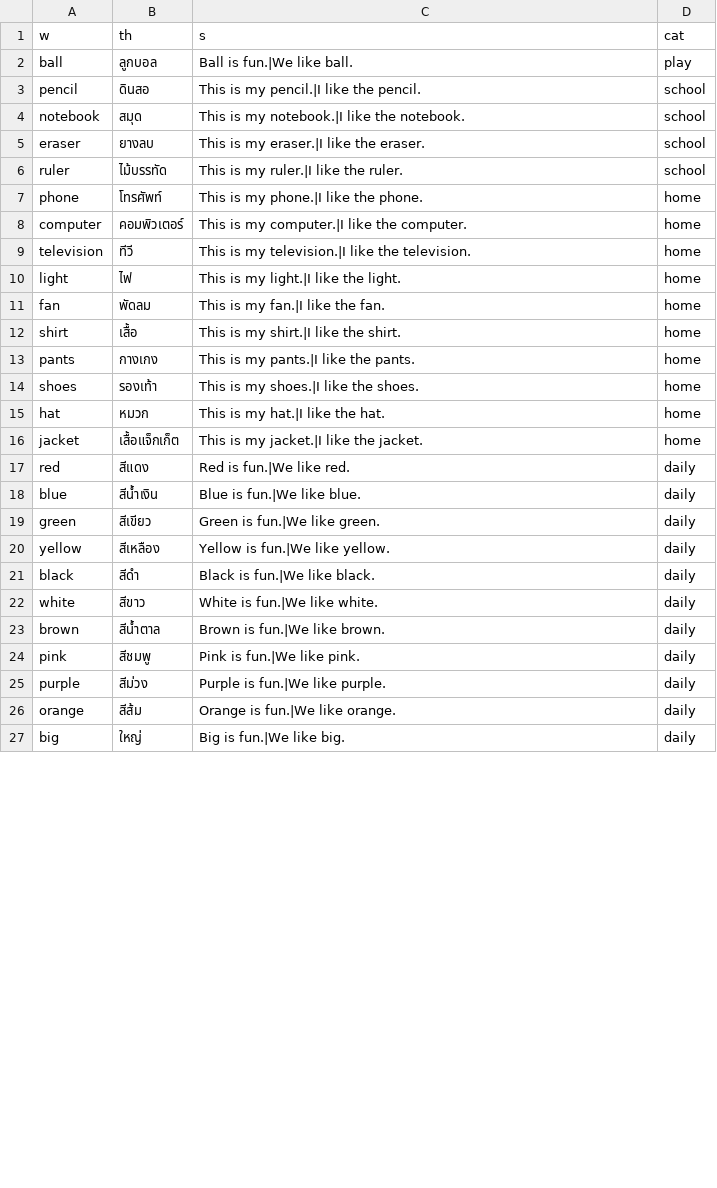
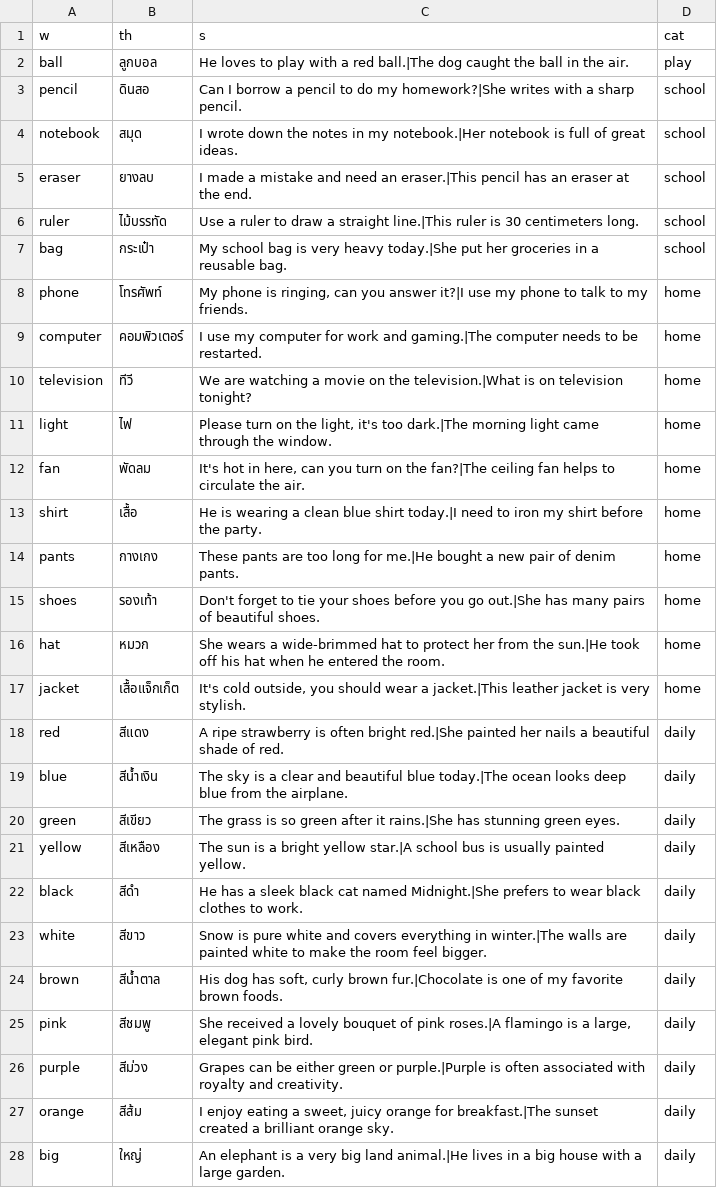
Before and after one commit to siwat25452544-lang/flashcards11, a CSV file: data/week1_set2.csv, drawn as a sheet; only a part is shown; the diff covers the shown part only.

Commit message:
Update week1_set2.csv

```diff
--- a/data/week1_set2.csv
+++ b/data/week1_set2.csv
@@ -1,27 +1,28 @@
 w,th,s,cat
-ball,ลูกบอล,Ball is fun.|We like ball.,play
-pencil,ดินสอ,This is my pencil.|I like the pencil.,school
-notebook,สมุด,This is my notebook.|I like the notebook.,school
-eraser,ยางลบ,This is my eraser.|I like the eraser.,school
-ruler,ไม้บรรทัด,This is my ruler.|I like the ruler.,school
-phone,โทรศัพท์,This is my phone.|I like the phone.,home
-computer,คอมพิวเตอร์,This is my computer.|I like the computer.,home
-television,ทีวี,This is my television.|I like the television.,home
-light,ไฟ,This is my light.|I like the light.,home
-fan,พัดลม,This is my fan.|I like the fan.,home
-shirt,เสื้อ,This is my shirt.|I like the shirt.,home
-pants,กางเกง,This is my pants.|I like the pants.,home
-shoes,รองเท้า,This is my shoes.|I like the shoes.,home
-hat,หมวก,This is my hat.|I like the hat.,home
-jacket,เสื้อแจ็กเก็ต,This is my jacket.|I like the jacket.,home
-red,สีแดง,Red is fun.|We like red.,daily
-blue,สีน้ำเงิน,Blue is fun.|We like blue.,daily
-green,สีเขียว,Green is fun.|We like green.,daily
-yellow,สีเหลือง,Yellow is fun.|We like yellow.,daily
-black,สีดำ,Black is fun.|We like black.,daily
-white,สีขาว,White is fun.|We like white.,daily
-brown,สีน้ำตาล,Brown is fun.|We like brown.,daily
-pink,สีชมพู,Pink is fun.|We like pink.,daily
-purple,สีม่วง,Purple is fun.|We like purple.,daily
-orange,สีส้ม,Orange is fun.|We like orange.,daily
-big,ใหญ่,Big is fun.|We like big.,daily
+ball,ลูกบอล,"He loves to play with a red ball.|The dog caught the ball in the air.",play
+pencil,ดินสอ,"Can I borrow a pencil to do my homework?|She writes with a sharp pencil.",school
+notebook,สมุด,"I wrote down the notes in my notebook.|Her notebook is full of great ideas.",school
+eraser,ยางลบ,"I made a mistake and need an eraser.|This pencil has an eraser at the end.",school
+ruler,ไม้บรรทัด,"Use a ruler to draw a straight line.|This ruler is 30 centimeters long.",school
+bag,กระเป๋า,"My school bag is very heavy today.|She put her groceries in a reusable bag.",school
+phone,โทรศัพท์,"My phone is ringing, can you answer it?|I use my phone to talk to my friends.",home
+computer,คอมพิวเตอร์,"I use my computer for work and gaming.|The computer needs to be restarted.",home
+television,ทีวี,"We are watching a movie on the television.|What is on television tonight?",home
+light,ไฟ,"Please turn on the light, it's too dark.|The morning light came through the window.",home
+fan,พัดลม,"It's hot in here, can you turn on the fan?|The ceiling fan helps to circulate the air.",home
+shirt,เสื้อ,"He is wearing a clean blue shirt today.|I need to iron my shirt before the party.",home
+pants,กางเกง,"These pants are too long for me.|He bought a new pair of denim pants.",home
+shoes,รองเท้า,"Don't forget to tie your shoes before you go out.|She has many pairs of beautiful shoes.",home
+hat,หมวก,"She wears a wide-brimmed hat to protect her from the sun.|He took off his hat when he entered the room.",home
+jacket,เสื้อแจ็กเก็ต,"It's cold outside, you should wear a jacket.|This leather jacket is very stylish.",home
+red,สีแดง,"A ripe strawberry is often bright red.|She painted her nails a beautiful shade of red.",daily
+blue,สีน้ำเงิน,"The sky is a clear and beautiful blue today.|The ocean looks deep blue from the airplane.",daily
+green,สีเขียว,"The grass is so green after it rains.|She has stunning green eyes.",daily
+yellow,สีเหลือง,"The sun is a bright yellow star.|A school bus is usually painted yellow.",daily
+black,สีดำ,"He has a sleek black cat named Midnight.|She prefers to wear black clothes to work.",daily
+white,สีขาว,"Snow is pure white and covers everything in winter.|The walls are painted white to make the room feel bigger.",daily
+brown,สีน้ำตาล,"His dog has soft, curly brown fur.|Chocolate is one of my favorite brown foods.",daily
+pink,สีชมพู,"She received a lovely bouquet of pink roses.|A flamingo is a large, elegant pink bird.",daily
+purple,สีม่วง,"Grapes can be either green or purple.|Purple is often associated with royalty and creativity.",daily
+orange,สีส้ม,"I enjoy eating a sweet, juicy orange for breakfast.|The sunset created a brilliant orange sky.",daily
+big,ใหญ่,"An elephant is a very big land animal.|He lives in a big house with a large garden.",daily
```
Also changed, not shown: 1 removed row and 3 edited cells elsewhere in this file.
